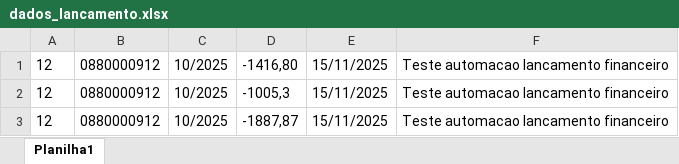
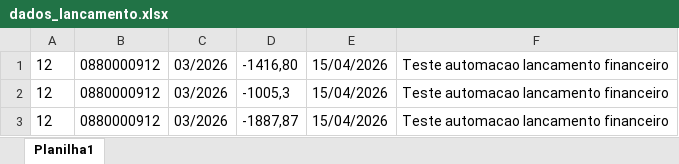
Before and after one commit to waarreno/automacao-lancamento-financeiro, an Excel workbook: projeto/dados_lancamento.xlsx, sheet Planilha1, drawn as a sheet; values as stored, in another font and other column widths than the file's, no borders; the diff names each change by its address in the sheet, - before the commit and + after, or states it on an @@ line.

Commit message:
Atualiza informações de copyright e versão nos scripts e no README, e substitui o arquivo de dados de lançamento

```diff
--- a/projeto/dados_lancamento.xlsx (sheet Planilha1)
+++ b/projeto/dados_lancamento.xlsx (sheet Planilha1)
-C1:C3: 10/2025
+C1:C3: 03/2026
-E1:E3: 15/11/2025
+E1:E3: 15/04/2026
```
Also changed, not shown: 3 other files.
